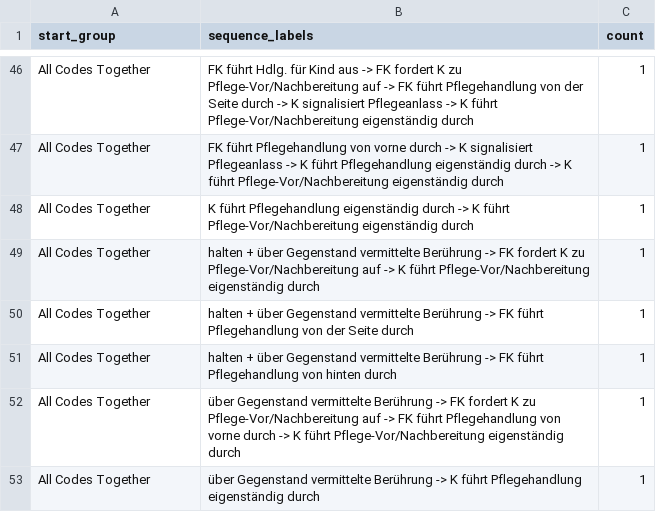
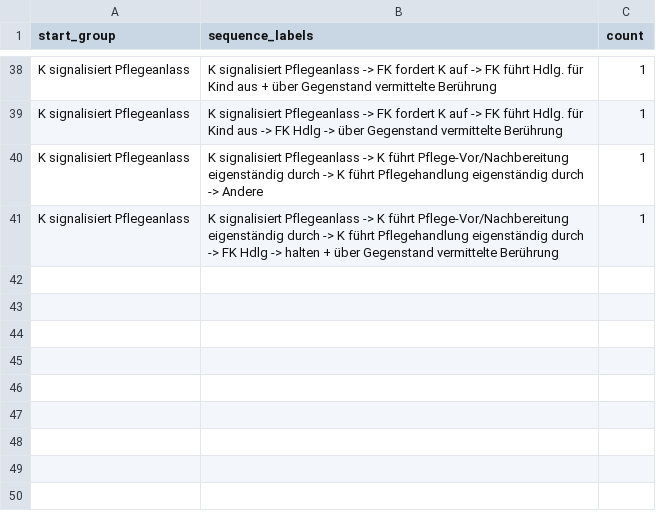
Before and after one commit to hhihn/pips, a CSV file: src/sunburst/out_paths_path_counts.csv, drawn as a sheet; only a part is shown, gaps mark what is left out; removed rows and columns are numbered as before the commit, all else as after; the diff covers the shown part only; the diff names each change by its address in the sheet, - before the commit and + after, or states it on an @@ line.

```diff
--- a/src/sunburst/out_paths_path_counts.csv
+++ b/src/sunburst/out_paths_path_counts.csv
-A38:A41 (start_group): All Codes Together
+A38:A41 (start_group): K signalisiert Pflegeanlass
-B38 (sequence_labels): FK führt Hdlg. für Kind aus -> FK fordert K zu Pflege-Vor/Nachbereitung auf -> FK führt Pflegehandlung von der Seite durch -> K signalisiert Pflegeanlass -> K führt Pflege-Vor/Nachbereitung eigenständig durch
+B38 (sequence_labels): K signalisiert Pflegeanlass -> FK fordert K auf -> FK führt Hdlg. für Kind aus + über Gegenstand vermittelte Berührung
-B39 (sequence_labels): FK führt Pflegehandlung von vorne durch -> K signalisiert Pflegeanlass -> K führt Pflegehandlung eigenständig durch -> K führt Pflege-Vor/Nachbereitung eigenständig durch
+B39 (sequence_labels): K signalisiert Pflegeanlass -> FK fordert K auf -> FK führt Hdlg. für Kind aus -> FK Hdlg -> über Gegenstand vermittelte Berührung
-B40 (sequence_labels): K führt Pflegehandlung eigenständig durch -> K führt Pflege-Vor/Nachbereitung eigenständig durch
+B40 (sequence_labels): K signalisiert Pflegeanlass -> K führt Pflege-Vor/Nachbereitung eigenständig durch -> K führt Pflegehandlung eigenständig durch -> Andere
-B41 (sequence_labels): halten + über Gegenstand vermittelte Berührung -> FK fordert K zu Pflege-Vor/Nachbereitung auf -> K führt Pflege-Vor/Nachbereitung eigenständig durch
+B41 (sequence_labels): K signalisiert Pflegeanlass -> K führt Pflege-Vor/Nachbereitung eigenständig durch -> K führt Pflegehandlung eigenständig durch -> FK Hdlg -> halten + über Gegenstand vermittelte Berührung
-row 50: All Codes Together | halten + über Gegenstand vermittelte Berührung -> FK führt Pflegehandlung von der Seite durch | 1
-row 51: All Codes Together | halten + über Gegenstand vermittelte Berührung -> FK führt Pflegehandlung von hinten durch | 1
-row 52: All Codes Together | über Gegenstand vermittelte Berührung -> FK fordert K zu Pflege-Vor/Nachbereitung auf -> FK führt Pflegehandlung von vorne durch -> K führt Pflege-Vor/Nachbereitung eigenständig durch | 1
-row 53: All Codes Together | über Gegenstand vermittelte Berührung -> K führt Pflegehandlung eigenständig durch | 1
```
Also changed, not shown: 18 added rows, 26 removed rows and 36 edited cells elsewhere in this file, src/sunburst/out_paths_per_path_sequences.csv, 5 other files.
